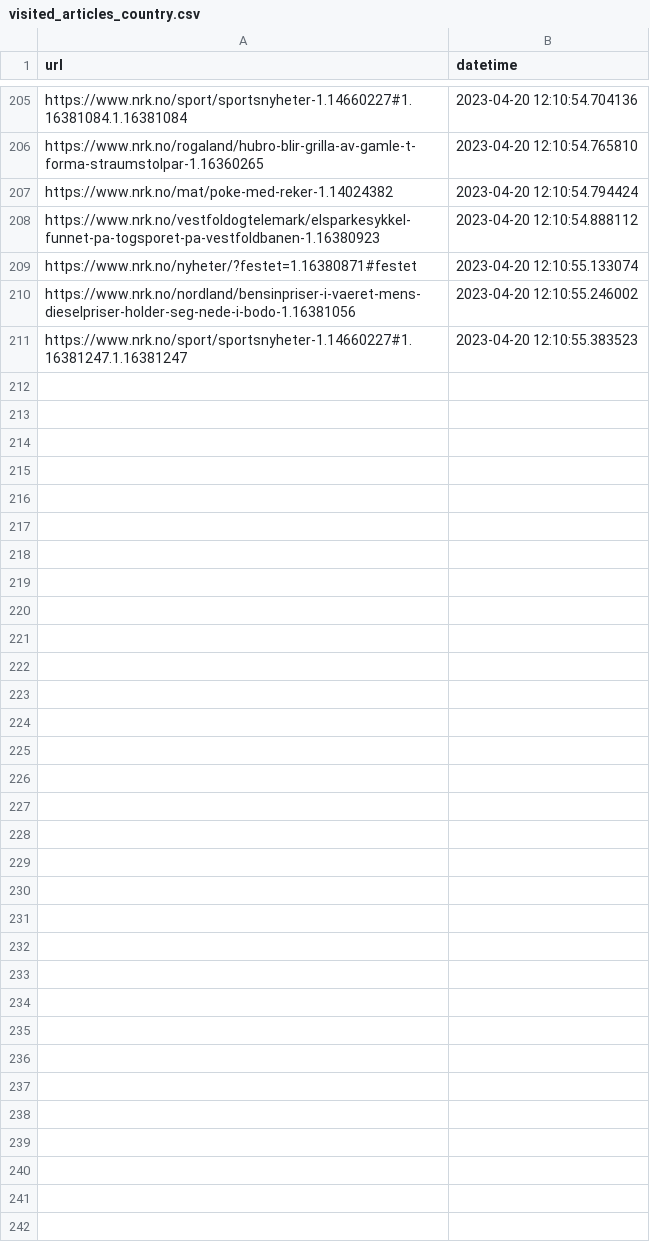
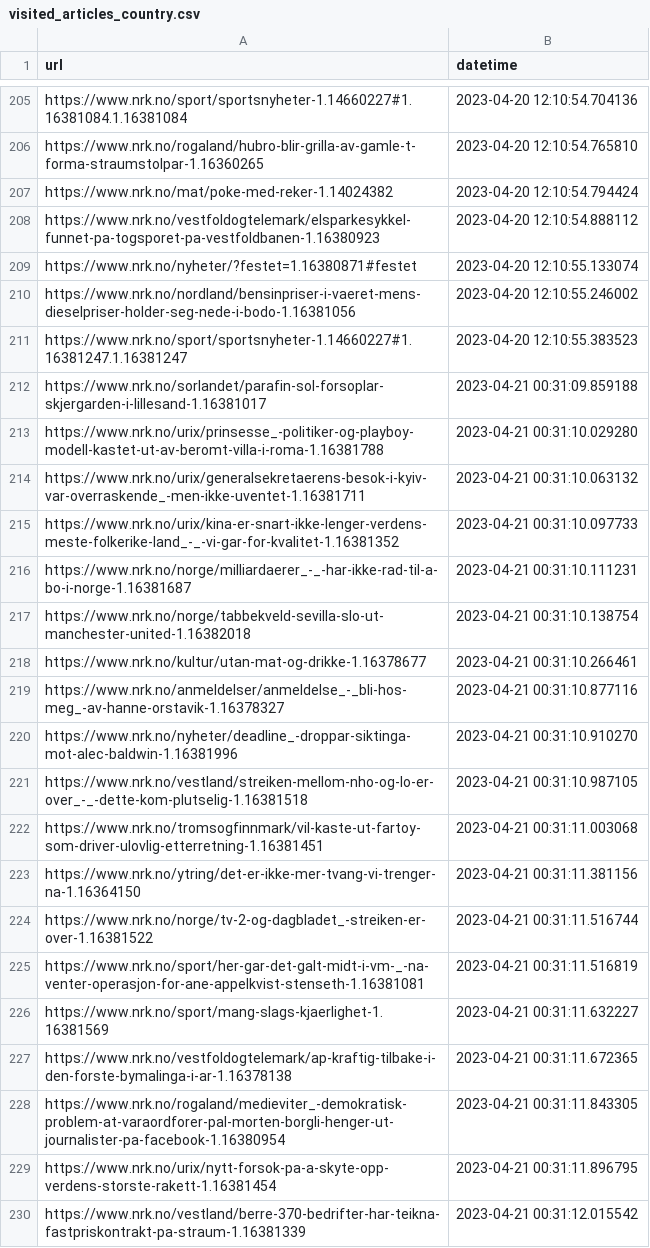
Before and after one commit to EllingOftedal/GIS-Blog, a CSV file: scripts/nrk/global/results/visited_articles_country.csv, drawn as a sheet; only a part is shown, gaps mark what is left out; the diff covers the shown part only.

```diff
--- a/scripts/nrk/global/results/visited_articles_country.csv
+++ b/scripts/nrk/global/results/visited_articles_country.csv
@@ -211 +211,20 @@ https://www.nrk.no/nordland/bensinpriser-i-vaeret-mens-dieselpriser-holder-seg-n
 https://www.nrk.no/sport/sportsnyheter-1.14660227#1.16381247.1.16381247,2023-04-20 12:10:55.383523
+https://www.nrk.no/sorlandet/parafin-sol-forsoplar-skjergarden-i-lillesand-1.16381017,2023-04-21 00:31:09.859188
+https://www.nrk.no/urix/prinsesse_-politiker-og-playboy-modell-kastet-ut-av-beromt-villa-i-roma-1.16381788,2023-04-21 00:31:10.029280
+https://www.nrk.no/urix/generalsekretaerens-besok-i-kyiv-var-overraskende_-men-ikke-uventet-1.16381711,2023-04-21 00:31:10.063132
+https://www.nrk.no/urix/kina-er-snart-ikke-lenger-verdens-meste-folkerike-land_-_-vi-gar-for-kvalitet-1.16381352,2023-04-21 00:31:10.097733
+https://www.nrk.no/norge/milliardaerer_-_-har-ikke-rad-til-a-bo-i-norge-1.16381687,2023-04-21 00:31:10.111231
+https://www.nrk.no/norge/tabbekveld-sevilla-slo-ut-manchester-united-1.16382018,2023-04-21 00:31:10.138754
+https://www.nrk.no/kultur/utan-mat-og-drikke-1.16378677,2023-04-21 00:31:10.266461
+https://www.nrk.no/anmeldelser/anmeldelse_-_bli-hos-meg_-av-hanne-orstavik-1.16378327,2023-04-21 00:31:10.877116
+https://www.nrk.no/nyheter/deadline_-droppar-siktinga-mot-alec-baldwin-1.16381996,2023-04-21 00:31:10.910270
+https://www.nrk.no/vestland/streiken-mellom-nho-og-lo-er-over_-_-dette-kom-plutselig-1.16381518,2023-04-21 00:31:10.987105
+https://www.nrk.no/tromsogfinnmark/vil-kaste-ut-fartoy-som-driver-ulovlig-etterretning-1.16381451,2023-04-21 00:31:11.003068
+https://www.nrk.no/ytring/det-er-ikke-mer-tvang-vi-trenger-na-1.16364150,2023-04-21 00:31:11.381156
+https://www.nrk.no/norge/tv-2-og-dagbladet_-streiken-er-over-1.16381522,2023-04-21 00:31:11.516744
+https://www.nrk.no/sport/her-gar-det-galt-midt-i-vm-_-na-venter-operasjon-for-ane-appelkvist-stenseth-1.16381081,2023-04-21 00:31:11.516819
+https://www.nrk.no/sport/mang-slags-kjaerlighet-1.16381569,2023-04-21 00:31:11.632227
+https://www.nrk.no/vestfoldogtelemark/ap-kraftig-tilbake-i-den-forste-bymalinga-i-ar-1.16378138,2023-04-21 00:31:11.672365
+https://www.nrk.no/rogaland/medieviter_-demokratisk-problem-at-varaordforer-pal-morten-borgli-henger-ut-journalister-pa-facebook-1.16380954,2023-04-21 00:31:11.843305
+https://www.nrk.no/urix/nytt-forsok-pa-a-skyte-opp-verdens-storste-rakett-1.16381454,2023-04-21 00:31:11.896795
+https://www.nrk.no/vestland/berre-370-bedrifter-har-teikna-fastpriskontrakt-pa-straum-1.16381339,2023-04-21 00:31:12.015542
```
Also changed, not shown: 9 added rows elsewhere in this file, scripts/nrk/inland/results/visited_articles_innland.csv, 2 other files.
